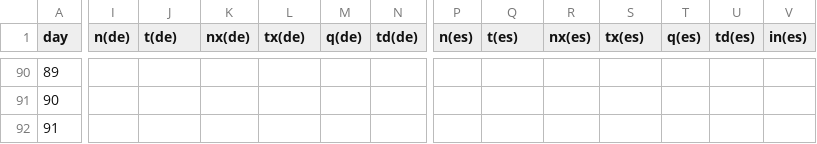
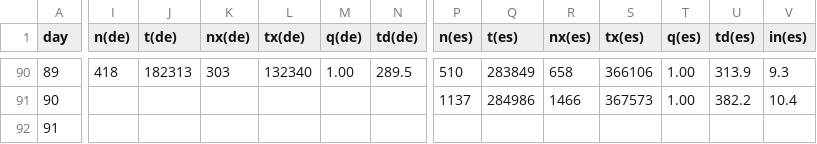
Before and after one commit to christophmoar/covid-19, a CSV file: dataset-01/covid19-normalized-noheader.CSV, drawn as a sheet; only a part is shown, gaps mark what is left out; the diff covers the shown part only; the diff names each change by its address in the sheet, - before the commit and + after, or states it on an @@ line.

```diff
--- a/dataset-01/covid19-normalized-noheader.CSV
+++ b/dataset-01/covid19-normalized-noheader.CSV
-I90 (n(de)): (empty)
+I90 (n(de)): 418
-J90 (t(de)): (empty)
+J90 (t(de)): 182313
-K90 (nx(de)): (empty)
+K90 (nx(de)): 303
-L90 (tx(de)): (empty)
+L90 (tx(de)): 132340
-M90 (q(de)): (empty)
+M90 (q(de)): 1.00
-N90 (td(de)): (empty)
+N90 (td(de)): 289.5
-P90 (n(es)): (empty)
+P90 (n(es)): 510
-Q90 (t(es)): (empty)
+Q90 (t(es)): 283849
-R90 (nx(es)): (empty)
+R90 (nx(es)): 658
-S90 (tx(es)): (empty)
+S90 (tx(es)): 366106
-T90:T91 (q(es)): (empty)
+T90:T91 (q(es)): 1.00
-U90 (td(es)): (empty)
+U90 (td(es)): 313.9
-V90 (in(es)): (empty)
+V90 (in(es)): 9.3
-P91 (n(es)): (empty)
+P91 (n(es)): 1137
-Q91 (t(es)): (empty)
+Q91 (t(es)): 284986
-R91 (nx(es)): (empty)
+R91 (nx(es)): 1466
-S91 (tx(es)): (empty)
+S91 (tx(es)): 367573
-U91 (td(es)): (empty)
+U91 (td(es)): 382.2
-V91 (in(es)): (empty)
+V91 (in(es)): 10.4
```
Also changed, not shown: 74 edited cells elsewhere in this file, dataset-01/covid19-normalized-timeseries.CSV, dataset-01/covid19-normalized.CSV, 6 other files.
